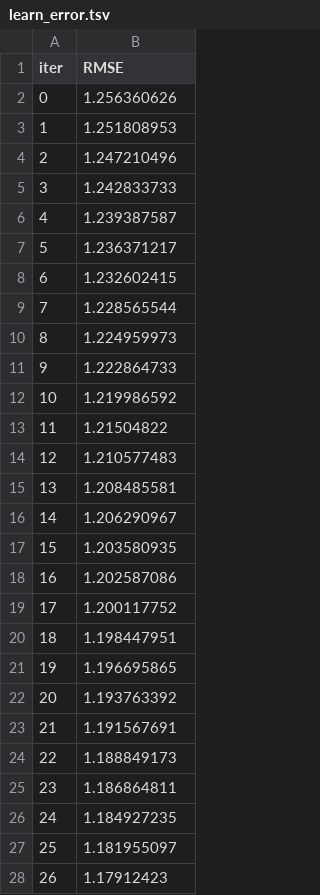
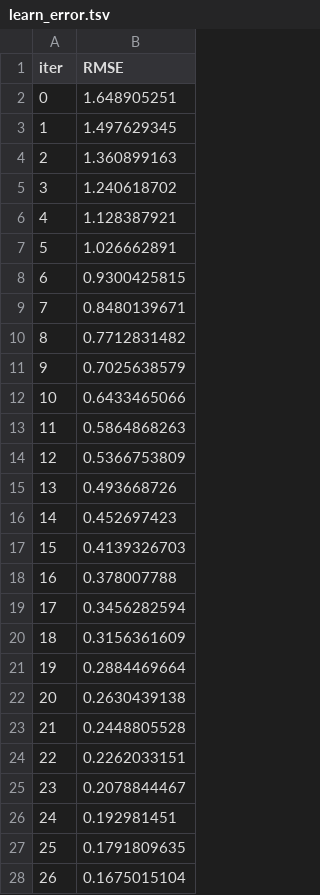
Before and after one commit to Trinity-goorm/TRI-AI, a TSV file: catboost_info/learn_error.tsv, drawn as a sheet; only a part is shown; the diff covers the shown part only.

```diff
--- a/catboost_info/learn_error.tsv
+++ b/catboost_info/learn_error.tsv
@@ -1,28 +1,28 @@
 iter	RMSE
-0	1.256360626
-1	1.251808953
-2	1.247210496
-3	1.242833733
-4	1.239387587
-5	1.236371217
-6	1.232602415
-7	1.228565544
-8	1.224959973
-9	1.222864733
-10	1.219986592
-11	1.21504822
-12	1.210577483
-13	1.208485581
-14	1.206290967
-15	1.203580935
-16	1.202587086
-17	1.200117752
-18	1.198447951
-19	1.196695865
-20	1.193763392
-21	1.191567691
-22	1.188849173
-23	1.186864811
-24	1.184927235
-25	1.181955097
-26	1.17912423
+0	1.648905251
+1	1.497629345
+2	1.360899163
+3	1.240618702
+4	1.128387921
+5	1.026662891
+6	0.9300425815
+7	0.8480139671
+8	0.7712831482
+9	0.7025638579
+10	0.6433465066
+11	0.5864868263
+12	0.5366753809
+13	0.493668726
+14	0.452697423
+15	0.4139326703
+16	0.378007788
+17	0.3456282594
+18	0.3156361609
+19	0.2884469664
+20	0.2630439138
+21	0.2448805528
+22	0.2262033151
+23	0.2078844467
+24	0.192981451
+25	0.1791809635
+26	0.1675015104
```
Also changed, not shown: 73 edited cells elsewhere in this file, catboost_info/time_left.tsv, 10 other files.
